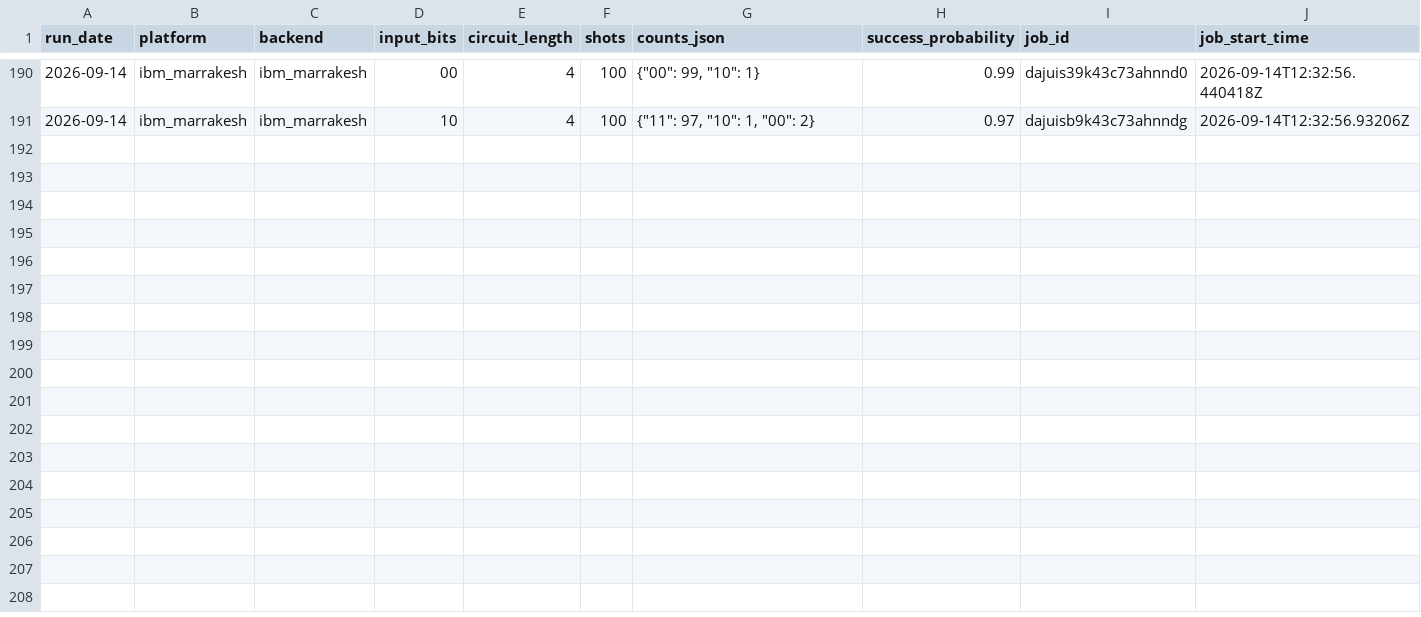
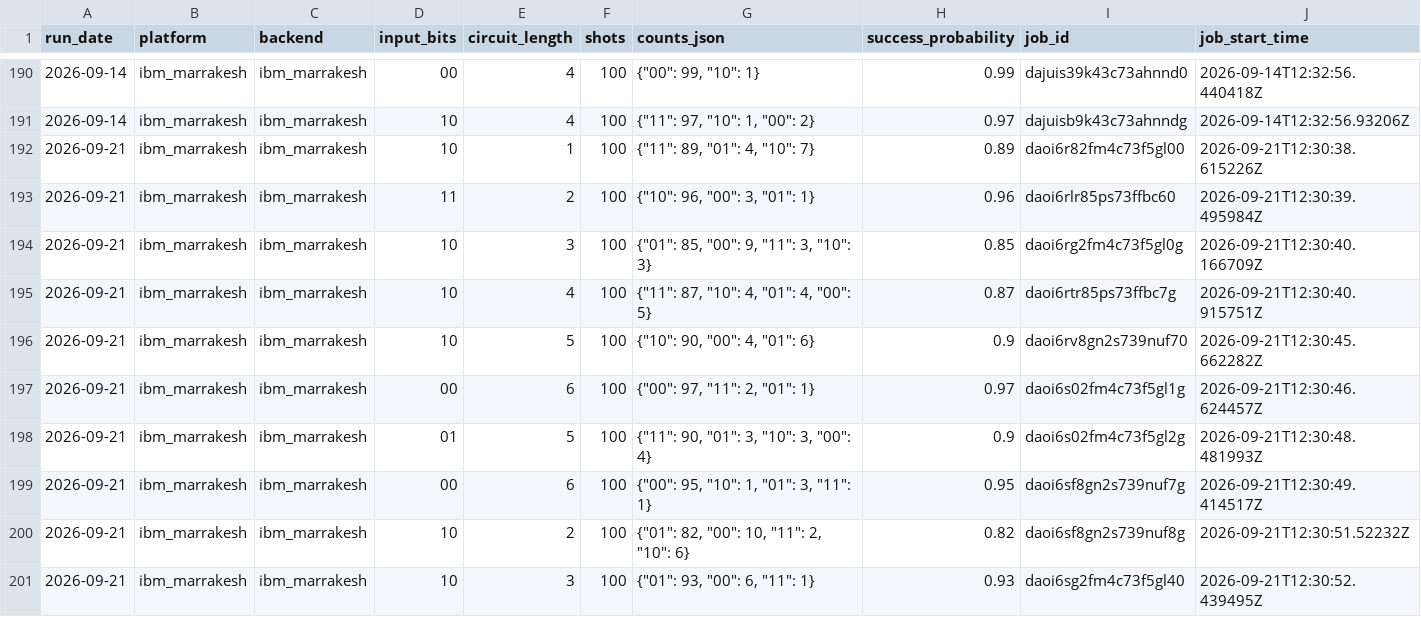
Before and after one commit to InsightSoftmax/quantum-stability, a CSV file: data/ibm_marrakesh/results.csv, drawn as a sheet; only a part is shown, gaps mark what is left out; rows hold the shown columns only; the diff names each change by its address in the sheet, - before the commit and + after, or states it on an @@ line.

```diff
--- a/data/ibm_marrakesh/results.csv
+++ b/data/ibm_marrakesh/results.csv
+row 192: 2026-09-21 | ibm_marrakesh | ibm_marrakesh | 10 | 1 | 100 | {"11": 89, "01": 4, "10": 7} | 0.89 | daoi6r82fm4c73f5gl00 | 2026-09-21T12:30:38.615226Z
+row 193: 2026-09-21 | ibm_marrakesh | ibm_marrakesh | 11 | 2 | 100 | {"10": 96, "00": 3, "01": 1} | 0.96 | daoi6rlr85ps73ffbc60 | 2026-09-21T12:30:39.495984Z
+row 194: 2026-09-21 | ibm_marrakesh | ibm_marrakesh | 10 | 3 | 100 | {"01": 85, "00": 9, "11": 3, "10": 3} | 0.85 | daoi6rg2fm4c73f5gl0g | 2026-09-21T12:30:40.166709Z
+row 195: 2026-09-21 | ibm_marrakesh | ibm_marrakesh | 10 | 4 | 100 | {"11": 87, "10": 4, "01": 4, "00": 5} | 0.87 | daoi6rtr85ps73ffbc7g | 2026-09-21T12:30:40.915751Z
+row 196: 2026-09-21 | ibm_marrakesh | ibm_marrakesh | 10 | 5 | 100 | {"10": 90, "00": 4, "01": 6} | 0.9 | daoi6rv8gn2s739nuf70 | 2026-09-21T12:30:45.662282Z
+row 197: 2026-09-21 | ibm_marrakesh | ibm_marrakesh | 00 | 6 | 100 | {"00": 97, "11": 2, "01": 1} | 0.97 | daoi6s02fm4c73f5gl1g | 2026-09-21T12:30:46.624457Z
+row 198: 2026-09-21 | ibm_marrakesh | ibm_marrakesh | 01 | 5 | 100 | {"11": 90, "01": 3, "10": 3, "00": 4} | 0.9 | daoi6s02fm4c73f5gl2g | 2026-09-21T12:30:48.481993Z
+row 199: 2026-09-21 | ibm_marrakesh | ibm_marrakesh | 00 | 6 | 100 | {"00": 95, "10": 1, "01": 3, "11": 1} | 0.95 | daoi6sf8gn2s739nuf7g | 2026-09-21T12:30:49.414517Z
+row 200: 2026-09-21 | ibm_marrakesh | ibm_marrakesh | 10 | 2 | 100 | {"01": 82, "00": 10, "11": 2, "10": 6} | 0.82 | daoi6sf8gn2s739nuf8g | 2026-09-21T12:30:51.52232Z
+row 201: 2026-09-21 | ibm_marrakesh | ibm_marrakesh | 10 | 3 | 100 | {"01": 93, "00": 6, "11": 1} | 0.93 | daoi6sg2fm4c73f5gl40 | 2026-09-21T12:30:52.439495Z
```
Also changed, not shown: 1 other file.
